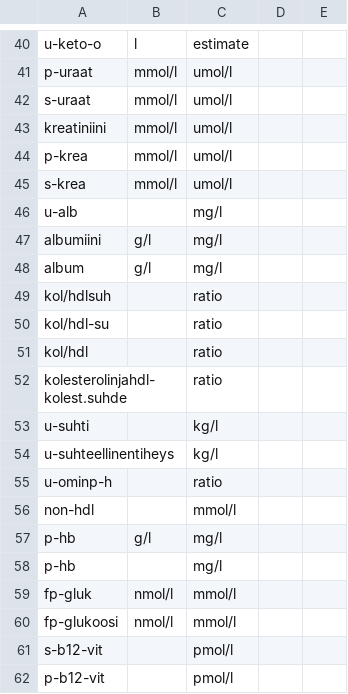
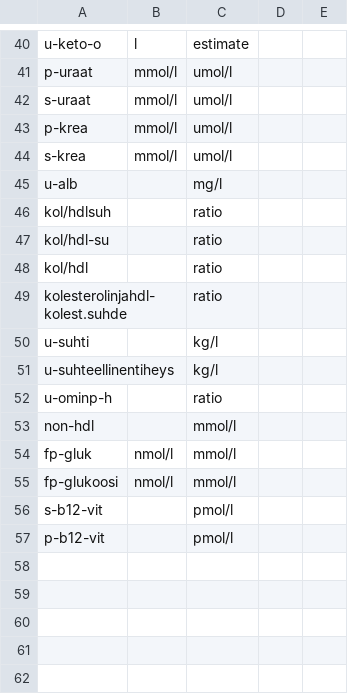
Before and after one commit to FINNGEN/kanta_lab_harmonisation_public, a TSV file: VOCABULARIES/LABfi_ALL/fix_unit_based_in_abbreviation.tsv, drawn as a sheet; only a part is shown, gaps mark what is left out; the diff names each change by its address in the sheet, - before the commit and + after, or states it on an @@ line.

Commit message:
table 2

```diff
--- a/VOCABULARIES/LABfi_ALL/fix_unit_based_in_abbreviation.tsv
+++ b/VOCABULARIES/LABfi_ALL/fix_unit_based_in_abbreviation.tsv
-row 43: kreatiniini | mmol/l | umol/l
-row 47: albumiini | g/l | mg/l
-row 48: album | g/l | mg/l
-row 57: p-hb | g/l | mg/l
-row 58: p-hb |  | mg/l
```
Also changed, not shown: 1 other file.
